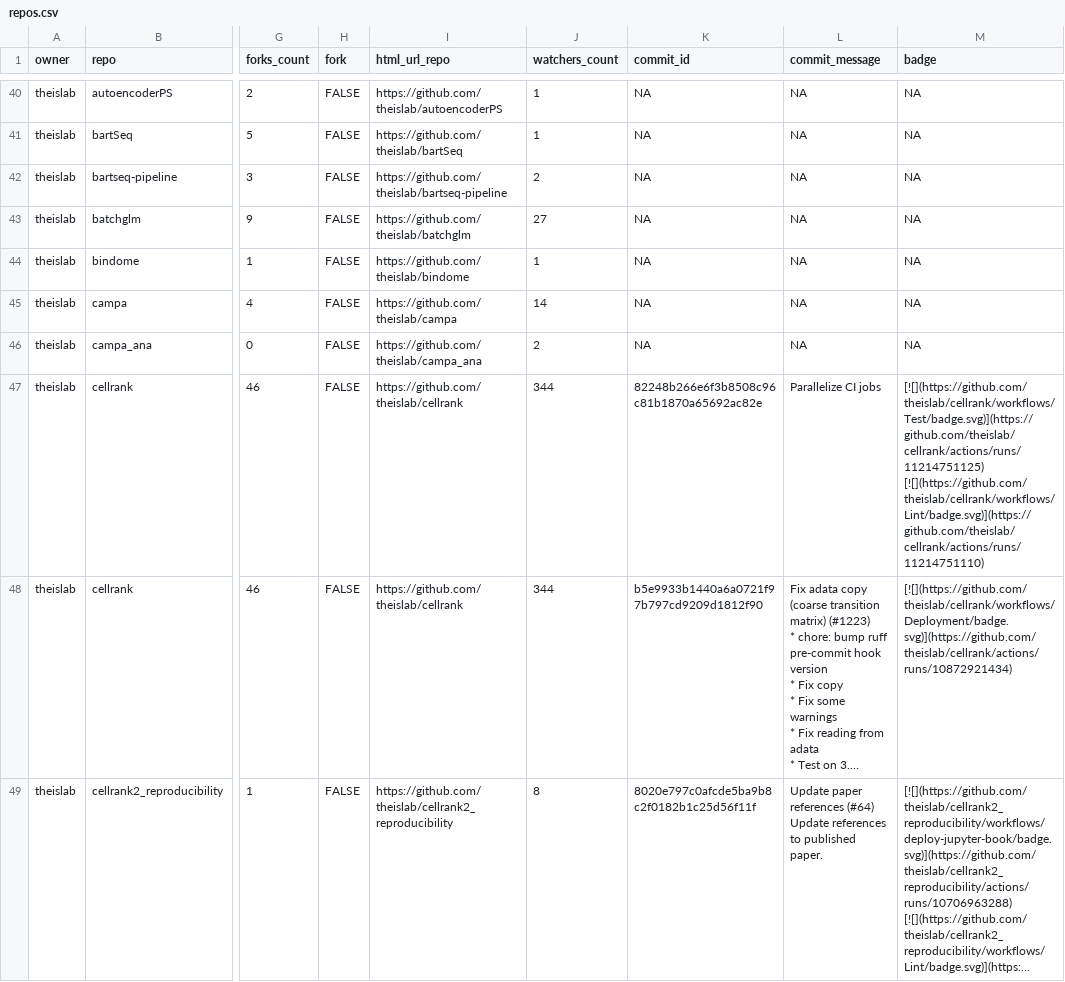
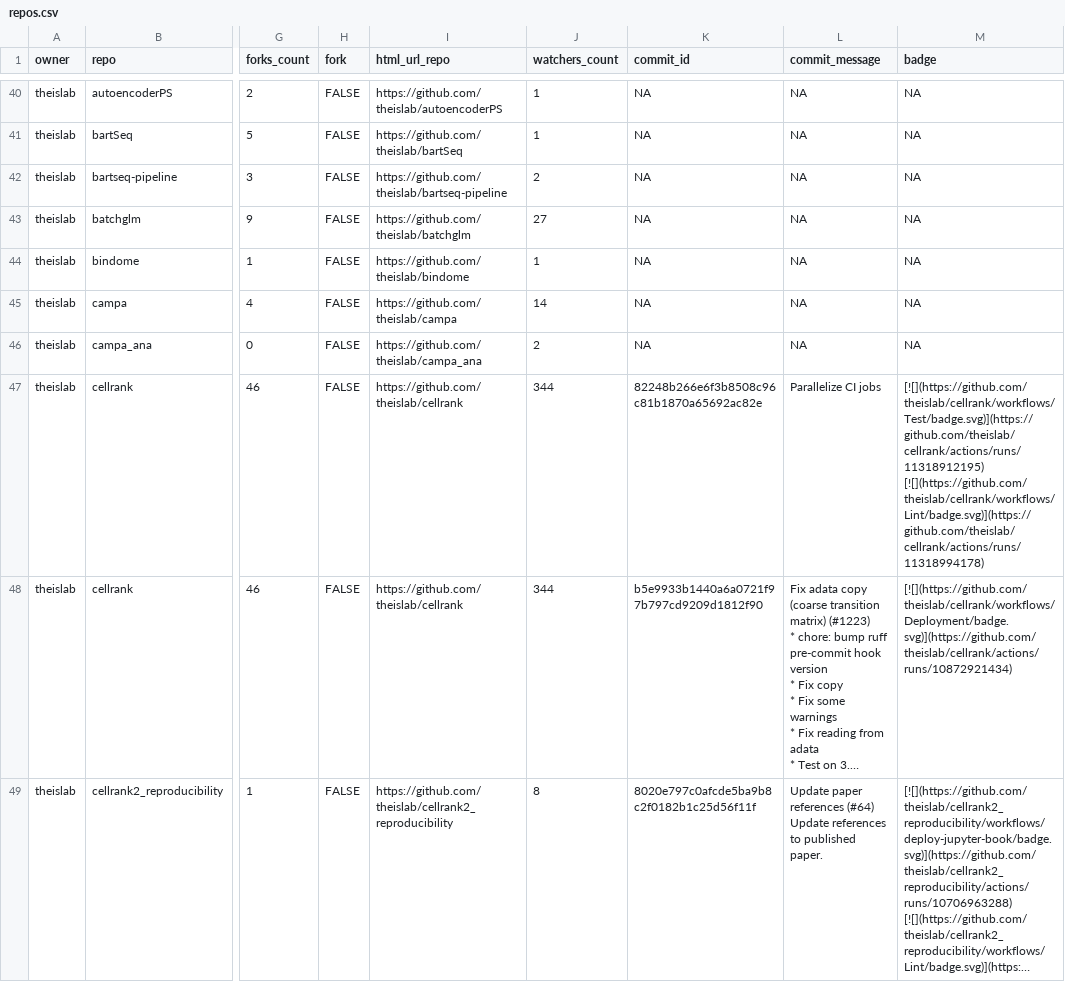
Before and after one commit to theislab/gh-dashboard, a CSV file: repos.csv, drawn as a sheet; only a part is shown, gaps mark what is left out; long unchanged cells end in …; the diff covers the shown part only; the diff names each change by its address in the sheet, - before the commit and + after, or states it on an @@ line.

```diff
--- a/repos.csv
+++ b/repos.csv
-M47 (badge): [![](https://github.com/theislab/cellrank/workflows/Test/badge.svg)](https://github.com/theislab/cellrank/actions/runs/11214751125) [![](https://github.com/theislab/cellrank/workflows/Lint/badge.svg)](https://github.com/theislab/cellrank/actions/runs/11214751110)
+M47 (badge): [![](https://github.com/theislab/cellrank/workflows/Test/badge.svg)](https://github.com/theislab/cellrank/actions/runs/11318912195) [![](https://github.com/theislab/cellrank/workflows/Lint/badge.svg)](https://github.com/theislab/cellrank/actions/runs/11318994178)
```
Also changed, not shown: 1 added row and 29 edited cells elsewhere in this file, 2 other files.
